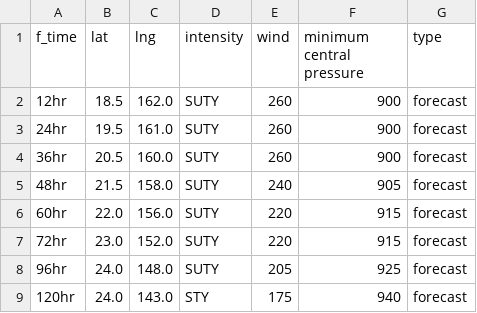
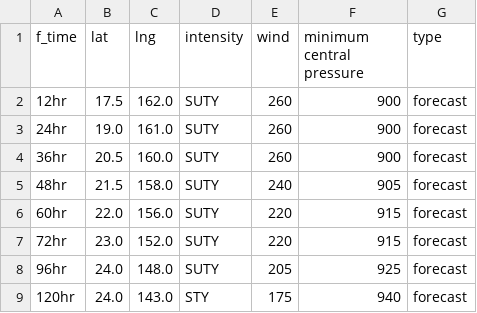
Before and after one commit to zax41006-bot/MMC-TC-GIS, a CSV file: forecast_track_B.csv, drawn as a sheet.

Commit message:
更新 forecast_track_B.csv

```diff
--- a/forecast_track_B.csv
+++ b/forecast_track_B.csv
@@ -1,4 +1,4 @@
 f_time,lat,lng,intensity,wind,minimum central pressure,type
-12hr,18.5,162.0,SUTY,260,900,forecast
-24hr,19.5,161.0,SUTY,260,900,forecast
+12hr,17.5,162.0,SUTY,260,900,forecast
+24hr,19.0,161.0,SUTY,260,900,forecast
 36hr,20.5,160.0,SUTY,260,900,forecast
```
